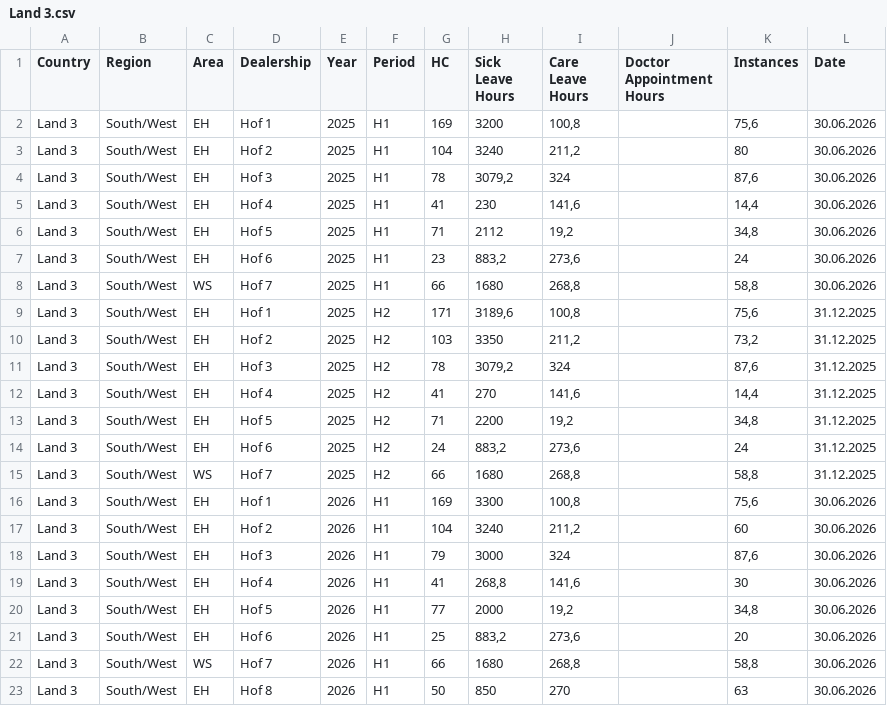
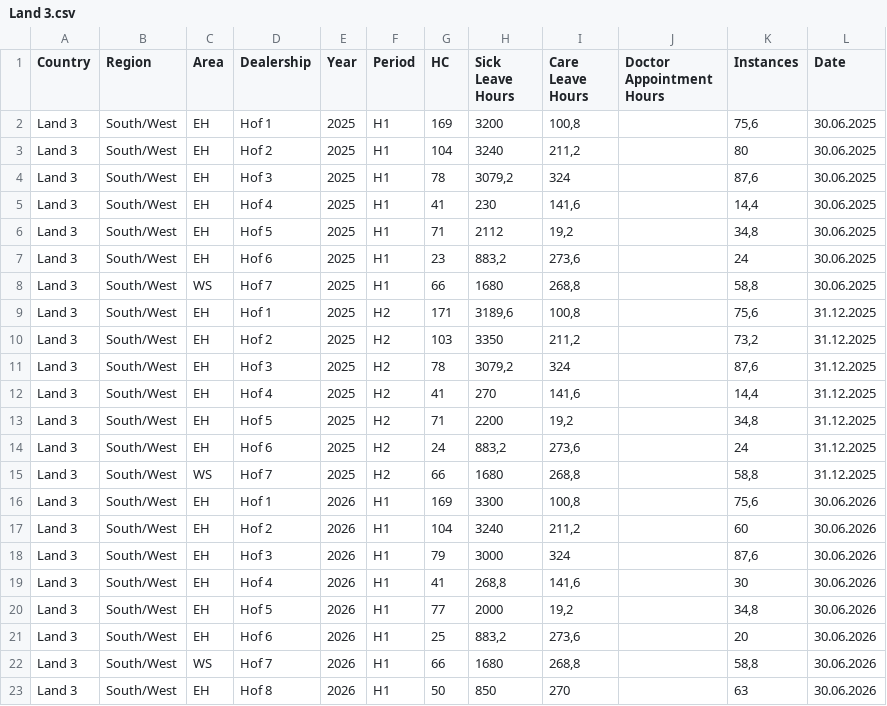
Before and after one commit to reginaeham-cloud/Sick-Leave-Dashboard, a CSV file: Land 3.csv, drawn as a sheet.

Commit message:
Update Land 3.csv

```diff
--- a/Land 3.csv
+++ b/Land 3.csv
@@ -1,9 +1,9 @@
 Country ;Region ;Area;Dealership;Year;Period;HC;Sick Leave Hours;Care Leave Hours;Doctor Appointment Hours;Instances;Date
-Land 3;South/West;EH;Hof 1;2025;H1;169;3200;100,8;;75,6;30.06.2026
-Land 3;South/West;EH;Hof 2;2025;H1;104;3240;211,2;;80;30.06.2026
-Land 3;South/West;EH;Hof 3;2025;H1;78;3079,2;324;;87,6;30.06.2026
-Land 3;South/West;EH;Hof 4;2025;H1;41;230;141,6;;14,4;30.06.2026
-Land 3;South/West;EH;Hof 5;2025;H1;71;2112;19,2;;34,8;30.06.2026
-Land 3;South/West;EH;Hof 6;2025;H1;23;883,2;273,6;;24;30.06.2026
-Land 3;South/West;WS;Hof 7;2025;H1;66;1680;268,8;;58,8;30.06.2026
+Land 3;South/West;EH;Hof 1;2025;H1;169;3200;100,8;;75,6;30.06.2025
+Land 3;South/West;EH;Hof 2;2025;H1;104;3240;211,2;;80;30.06.2025
+Land 3;South/West;EH;Hof 3;2025;H1;78;3079,2;324;;87,6;30.06.2025
+Land 3;South/West;EH;Hof 4;2025;H1;41;230;141,6;;14,4;30.06.2025
+Land 3;South/West;EH;Hof 5;2025;H1;71;2112;19,2;;34,8;30.06.2025
+Land 3;South/West;EH;Hof 6;2025;H1;23;883,2;273,6;;24;30.06.2025
+Land 3;South/West;WS;Hof 7;2025;H1;66;1680;268,8;;58,8;30.06.2025
 Land 3;South/West;EH;Hof 1;2025;H2;171;3189,6;100,8;;75,6;31.12.2025
```
